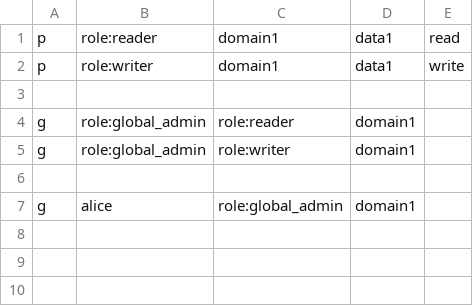
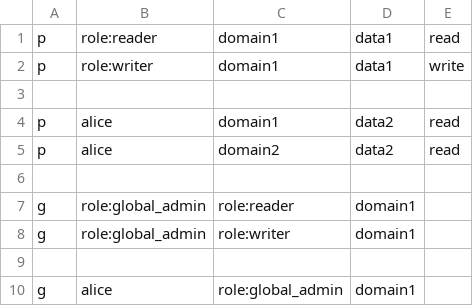
Before and after one commit to casbin/casbin-rs, a CSV file: examples/rbac_with_hierarchy_with_domains_policy.csv, drawn as a sheet; the diff names each change by its address in the sheet, - before the commit and + after, or states it on an @@ line.

```diff
--- a/examples/rbac_with_hierarchy_with_domains_policy.csv
+++ b/examples/rbac_with_hierarchy_with_domains_policy.csv
+row 4: p | alice | domain1 | data2 | read
+row 5: p | alice | domain2 | data2 | read
+row 6: (empty)
```
Also changed, not shown: 7 other files.
